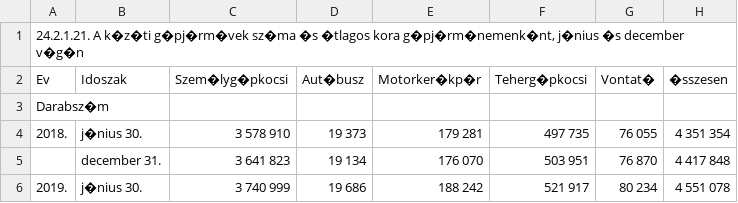
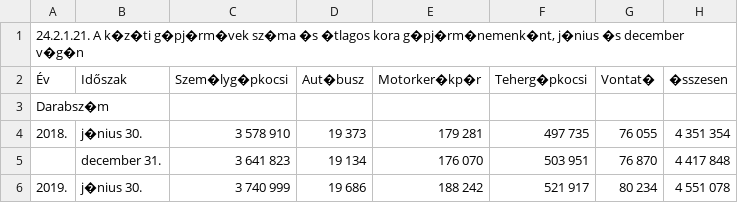
Before and after one commit to barna154/MIMA, a CSV file: adatbazisok/stadat-sza0069-24.2.1.21-hu.csv, drawn as a sheet; only a part is shown.

```diff
--- a/adatbazisok/stadat-sza0069-24.2.1.21-hu.csv
+++ b/adatbazisok/stadat-sza0069-24.2.1.21-hu.csv
@@ -1,3 +1,3 @@
 24.2.1.21.  A k�z�ti g�pj�rm�vek sz�ma �s �tlagos kora g�pj�rm�nemenk�nt, j�nius �s december v�g�n;;;;;;;
-Ev;Idoszak;Szem�lyg�pkocsi;Aut�busz;Motorker�kp�r;Teherg�pkocsi;Vontat�;�sszesen
+Év;Időszak;Szem�lyg�pkocsi;Aut�busz;Motorker�kp�r;Teherg�pkocsi;Vontat�;�sszesen
 Darabsz�m;;;;;;;
```
Also changed, not shown: 1 other file.
